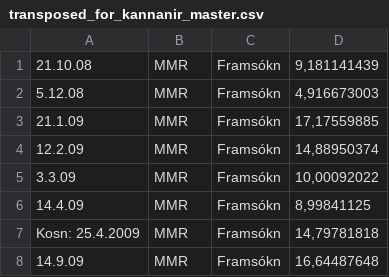
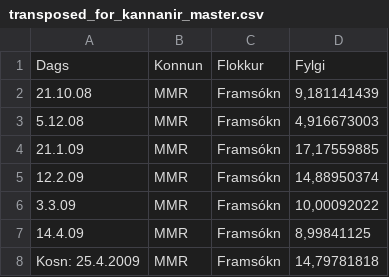
Before and after one commit to pallih/kannanir, a CSV file: Alþingi/MMR/transposed_for_kannanir_master.csv, drawn as a sheet; only a part is shown; the shorter side is filled out with more unchanged rows.

Commit message:
include headers in mmr transpose

```diff
--- a/Alþingi/MMR/transposed_for_kannanir_master.csv
+++ b/Alþingi/MMR/transposed_for_kannanir_master.csv
@@ -1 +1,2 @@
+Dags,Konnun,Flokkur,Fylgi
 21.10.08,MMR,Framsókn,"9,181141439"
```
Also changed, not shown: 1 other file.
